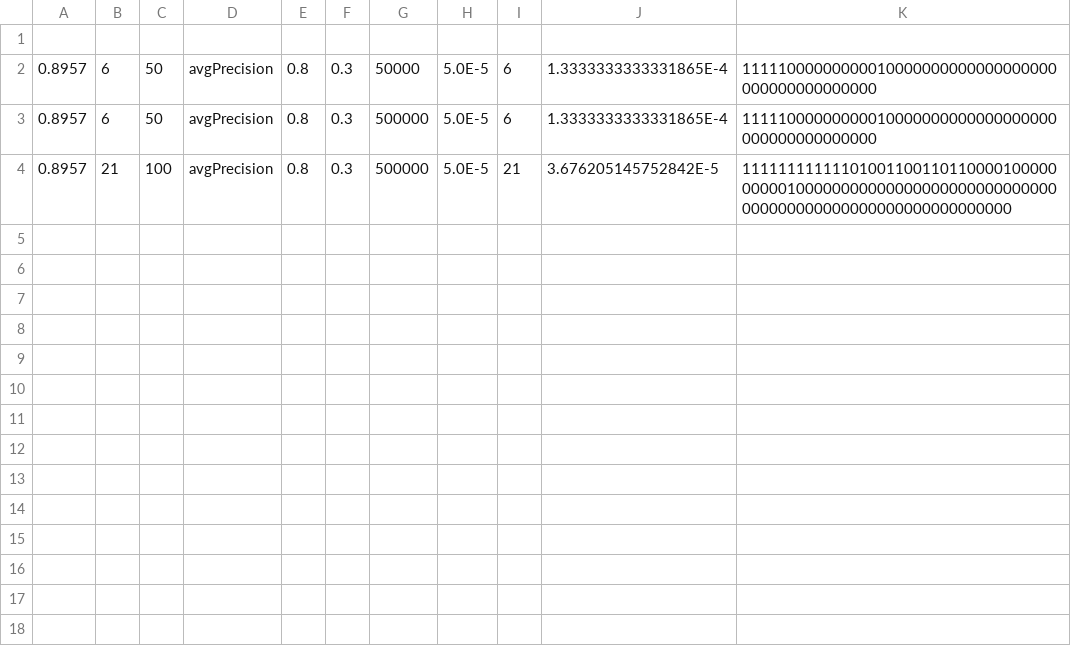
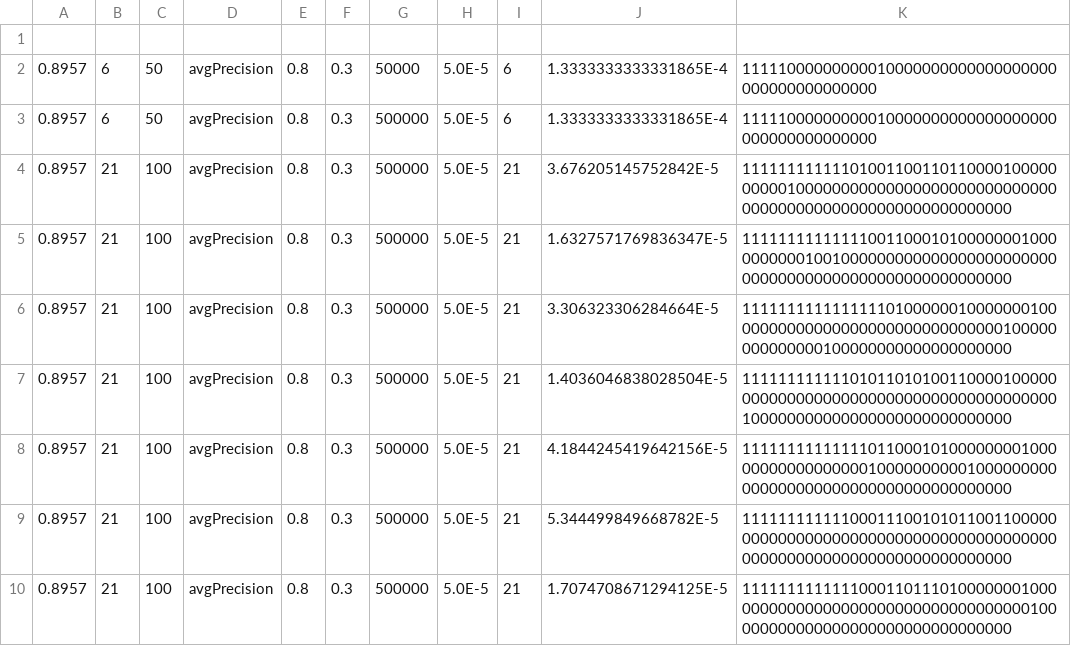
Before and after one commit to cussighfilippo/RelevanceList, a CSV file: target/risultati.csv, drawn as a sheet.

```diff
--- a/target/risultati.csv
+++ b/target/risultati.csv
@@ -4 +4,7 @@
 0.8957,21,100,avgPrecision,0.8,0.3,500000,5.0E-5,	21,3.676205145752842E-5,1111111111110100110011011000010000000000100000000000000000000000000000000000000000000000000000000000
+0.8957,21,100,avgPrecision,0.8,0.3,500000,5.0E-5,	21,1.6327571769836347E-5,1111111111111100110001010000000100000000001001000000000000000000000000000000000000000000000000000000
+0.8957,21,100,avgPrecision,0.8,0.3,500000,5.0E-5,	21,3.306323306284664E-5,1111111111111111010000001000000010000000000000000000000000000000100000000000000100000000000000000000
+0.8957,21,100,avgPrecision,0.8,0.3,500000,5.0E-5,	21,1.4036046838028504E-5,1111111111110101101010011000010000000000000000000000000000000000000000100000000000000000000000000000
+0.8957,21,100,avgPrecision,0.8,0.3,500000,5.0E-5,	21,4.1844245419642156E-5,1111111111111101100010100000000100000000000000000100000000001000000000000000000000000000000000000000
+0.8957,21,100,avgPrecision,0.8,0.3,500000,5.0E-5,	21,5.344499849668782E-5,1111111111110001110010101100110000000000000000000000000000000000000000000000000000000000000000000000
+0.8957,21,100,avgPrecision,0.8,0.3,500000,5.0E-5,	21,1.7074708671294125E-5,1111111111111000110111010000000100000000000000000000000000000000000100000000000000000000000000000000
```
Also changed, not shown: 12 other files.
